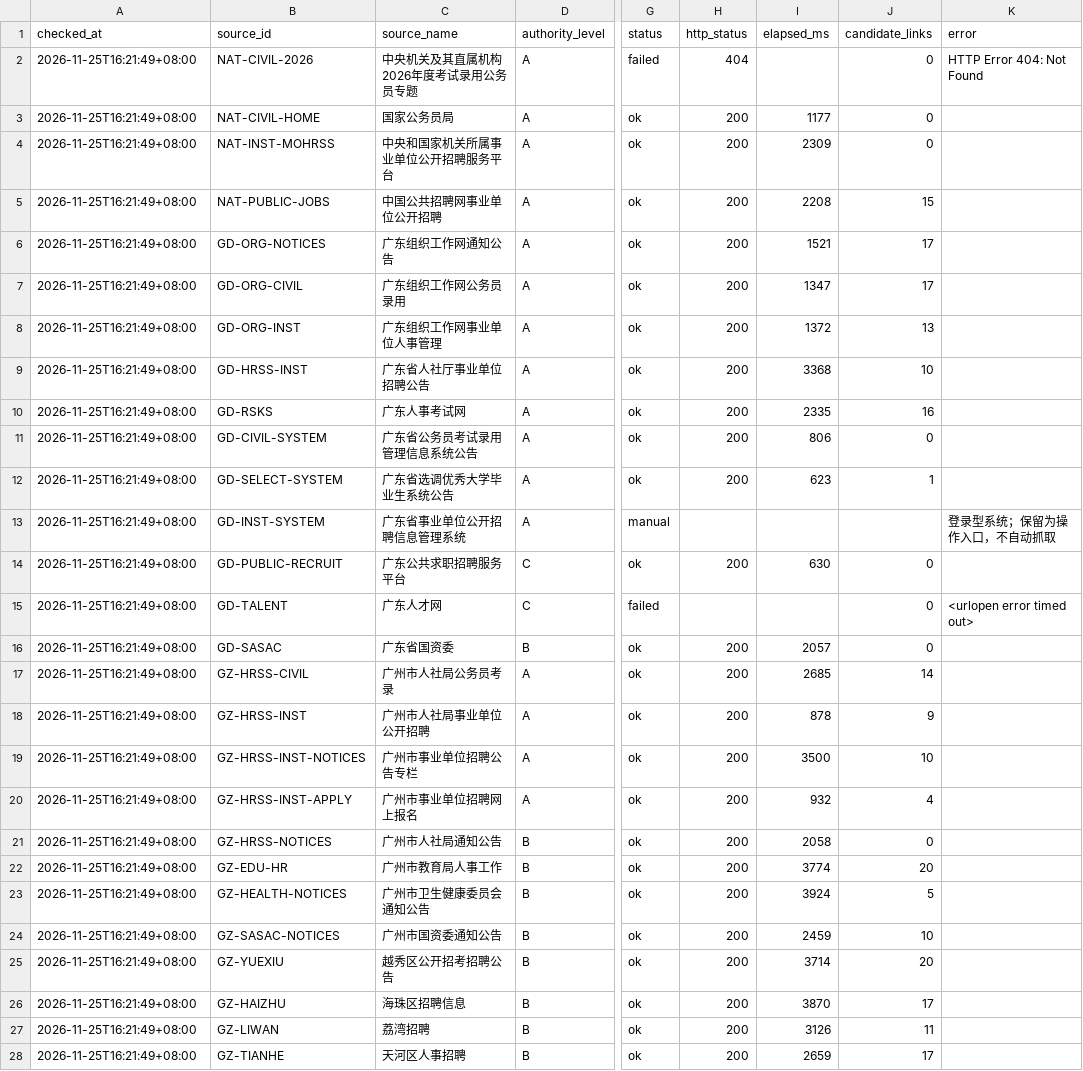
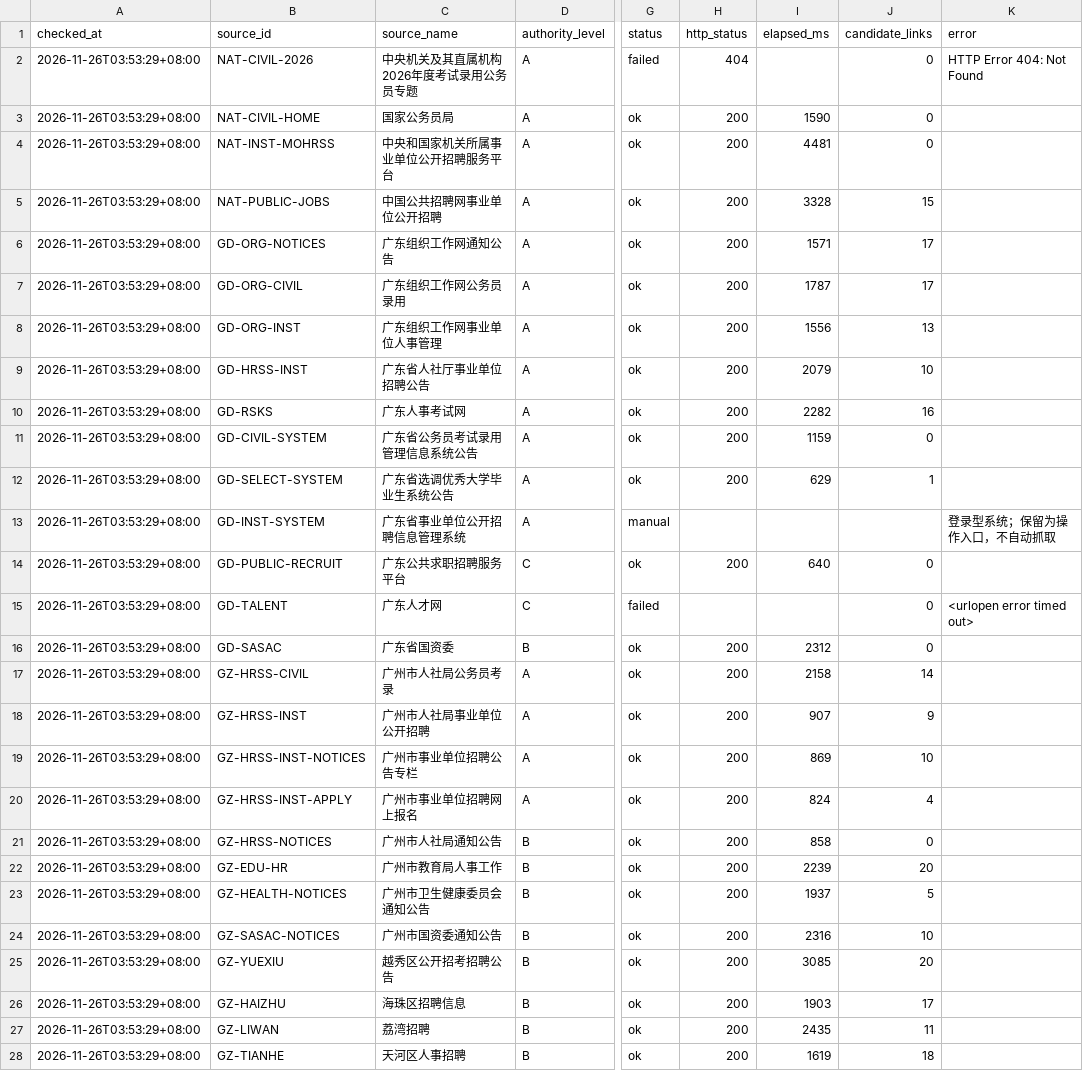
Before and after one commit to hrj-11055/guangdong-public-jobs-monitor, a CSV file: data/source_health.csv, drawn as a sheet; only a part is shown, gaps mark what is left out; the diff covers the shown part only; the diff names each change by its address in the sheet, - before the commit and + after, or states it on an @@ line.

```diff
--- a/data/source_health.csv
+++ b/data/source_health.csv
-A2:A28 (checked_at): 2026-11-25T16:21:49+08:00
+A2:A28 (checked_at): 2026-11-26T03:53:29+08:00
-I3 (elapsed_ms): 1177
+I3 (elapsed_ms): 1590
-I4 (elapsed_ms): 2309
+I4 (elapsed_ms): 4481
-I5 (elapsed_ms): 2208
+I5 (elapsed_ms): 3328
-I6 (elapsed_ms): 1521
+I6 (elapsed_ms): 1571
-I7 (elapsed_ms): 1347
+I7 (elapsed_ms): 1787
-I8 (elapsed_ms): 1372
+I8 (elapsed_ms): 1556
-I9 (elapsed_ms): 3368
+I9 (elapsed_ms): 2079
-I10 (elapsed_ms): 2335
+I10 (elapsed_ms): 2282
-I11 (elapsed_ms): 806
+I11 (elapsed_ms): 1159
-I12 (elapsed_ms): 623
+I12 (elapsed_ms): 629
-I14 (elapsed_ms): 630
+I14 (elapsed_ms): 640
-I16 (elapsed_ms): 2057
+I16 (elapsed_ms): 2312
-I17 (elapsed_ms): 2685
+I17 (elapsed_ms): 2158
-I18 (elapsed_ms): 878
+I18 (elapsed_ms): 907
-I19 (elapsed_ms): 3500
+I19 (elapsed_ms): 869
-I20 (elapsed_ms): 932
+I20 (elapsed_ms): 824
-I21 (elapsed_ms): 2058
+I21 (elapsed_ms): 858
-I22 (elapsed_ms): 3774
+I22 (elapsed_ms): 2239
-I23 (elapsed_ms): 3924
+I23 (elapsed_ms): 1937
-I24 (elapsed_ms): 2459
+I24 (elapsed_ms): 2316
-I25 (elapsed_ms): 3714
+I25 (elapsed_ms): 3085
-I26 (elapsed_ms): 3870
+I26 (elapsed_ms): 1903
-I27 (elapsed_ms): 3126
+I27 (elapsed_ms): 2435
-I28 (elapsed_ms): 2659
+I28 (elapsed_ms): 1619
-J28 (candidate_links): 17
+J28 (candidate_links): 18
```
Also changed, not shown: 55 edited cells elsewhere in this file, data/notices.csv, 2 other files.
